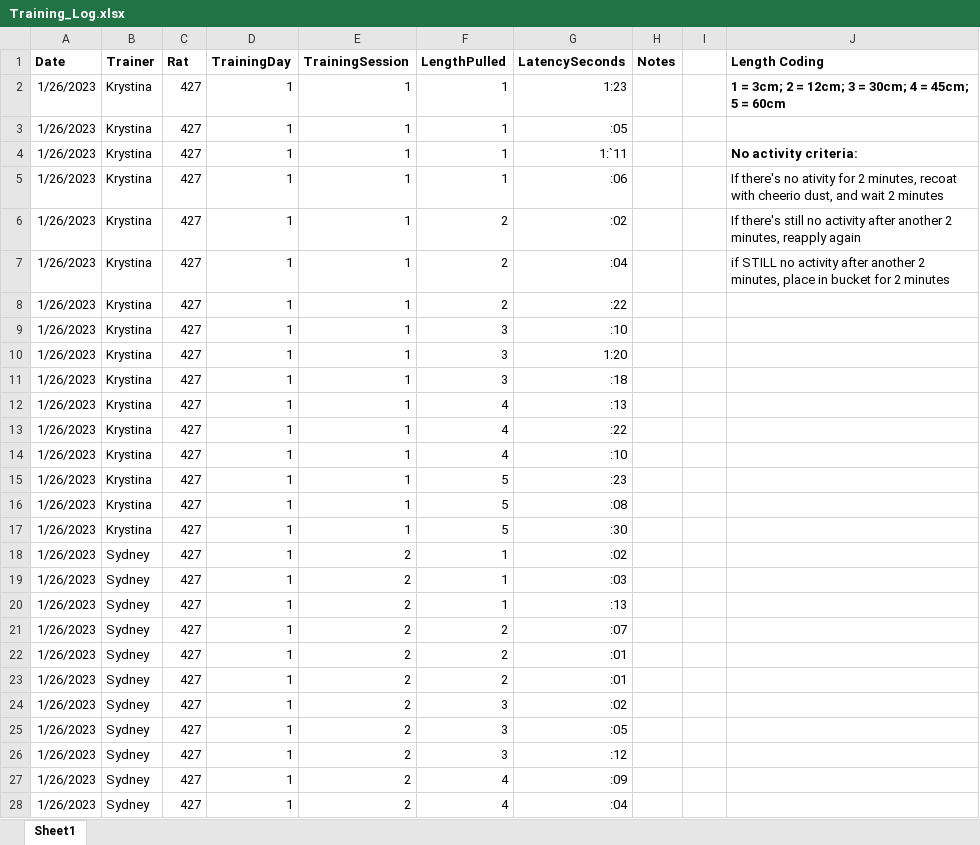
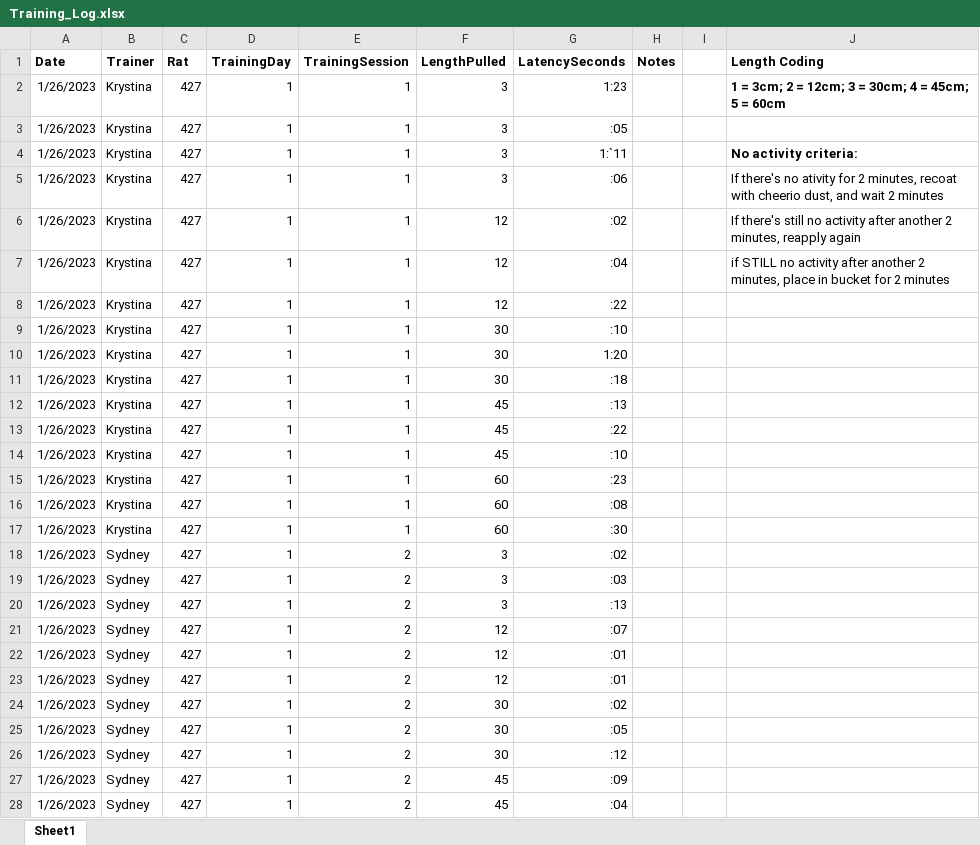
Before and after one commit to CowenLab/String_Pulling_System, an Excel workbook: String_Pull_Training/427/Training_Log.xlsx, sheet Sheet1, drawn as a sheet; only a part is shown; values as stored, in another font and other column widths than the file's, no borders; removed rows and columns are numbered as before the commit, all else as after; the diff covers the shown part only; the diff names each change by its address in the sheet, - before the commit and + after, or states it on an @@ line.

```diff
--- a/String_Pull_Training/427/Training_Log.xlsx (sheet Sheet1)
+++ b/String_Pull_Training/427/Training_Log.xlsx (sheet Sheet1)
-F2:F5 (LengthPulled): 1
+F2:F5 (LengthPulled): 3
-F6:F8 (LengthPulled): 2
+F6:F8 (LengthPulled): 12
-F9:F11 (LengthPulled): 3
+F9:F11 (LengthPulled): 30
-F12:F14 (LengthPulled): 4
+F12:F14 (LengthPulled): 45
-F15:F17 (LengthPulled): 5
+F15:F17 (LengthPulled): 60
-row 18: 1/26/2023 | Sydney | 427 | 1 | 2 | 1 | :02
-row 19: 1/26/2023 | Sydney | 427 | 1 | 2 | 1 | :03
-row 20: 1/26/2023 | Sydney | 427 | 1 | 2 | 1 | :13
-row 21: 1/26/2023 | Sydney | 427 | 1 | 2 | 2 | :07
-row 22: 1/26/2023 | Sydney | 427 | 1 | 2 | 2 | :01
-row 23: 1/26/2023 | Sydney | 427 | 1 | 2 | 2 | :01
-G19 (LatencySeconds): :05
+G19 (LatencySeconds): :03
-G20 (LatencySeconds): :12
+G20 (LatencySeconds): :13
+row 21: 1/26/2023 | Sydney | 427 | 1 | 2 | 12 | :07
+row 22: 1/26/2023 | Sydney | 427 | 1 | 2 | 12 | :01
+row 23: 1/26/2023 | Sydney | 427 | 1 | 2 | 12 | :01
+row 24: 1/26/2023 | Sydney | 427 | 1 | 2 | 30 | :02
+row 25: 1/26/2023 | Sydney | 427 | 1 | 2 | 30 | :05
+row 26: 1/26/2023 | Sydney | 427 | 1 | 2 | 30 | :12
-F27:F28 (LengthPulled): 4
+F27:F28 (LengthPulled): 45
```
Also changed, not shown: 6 added rows, 6 removed rows and 30 edited cells elsewhere in this sheet, String_Pull_Training/426/Training_Log.xlsx, String_Pull_Training/430/Training_Log.xlsx, 8 other files.
